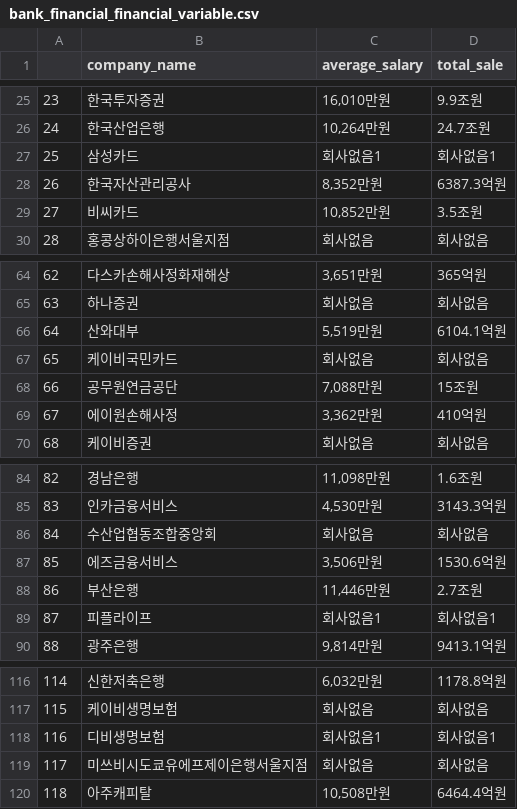
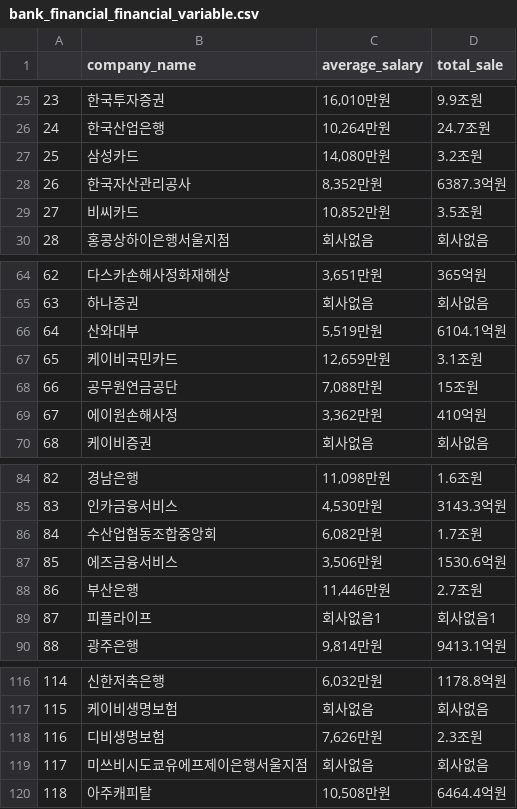
Before and after one commit to Sue-HyeongLee/SCAICO_turnover_rate, a CSV file: input/financial_variable/bank_financial_financial_variable.csv, drawn as a sheet; only a part is shown, gaps mark what is left out.

Commit message:
Update bank_financial_financial_variable.csv

```diff
--- a/input/financial_variable/bank_financial_financial_variable.csv
+++ b/input/financial_variable/bank_financial_financial_variable.csv
@@ -26,3 +26,3 @@
 24,한국산업은행,"10,264만원",24.7조원
-25,삼성카드,회사없음1,회사없음1
+25,삼성카드,"14,080만원",3.2조원
 26,한국자산관리공사,"8,352만원",6387.3억원
@@ -66,3 +66,3 @@
 64,산와대부,"5,519만원",6104.1억원
-65,케이비국민카드,회사없음,회사없음
+65,케이비국민카드,"12,659만원",3.1조원
 66,공무원연금공단,"7,088만원",15조원
@@ -85,3 +85,3 @@
 83,인카금융서비스,"4,530만원",3143.3억원
-84,수산업협동조합중앙회,회사없음,회사없음
+84,수산업협동조합중앙회,"6,082만원",1.7조원
 85,에즈금융서비스,"3,506만원",1530.6억원
@@ -117,3 +117,3 @@
 115,케이비생명보험,회사없음,회사없음
-116,디비생명보험,회사없음1,회사없음1
+116,디비생명보험,"7,626만원",2.3조원
 117,미쓰비시도쿄유에프제이은행서울지점,회사없음,회사없음
```
